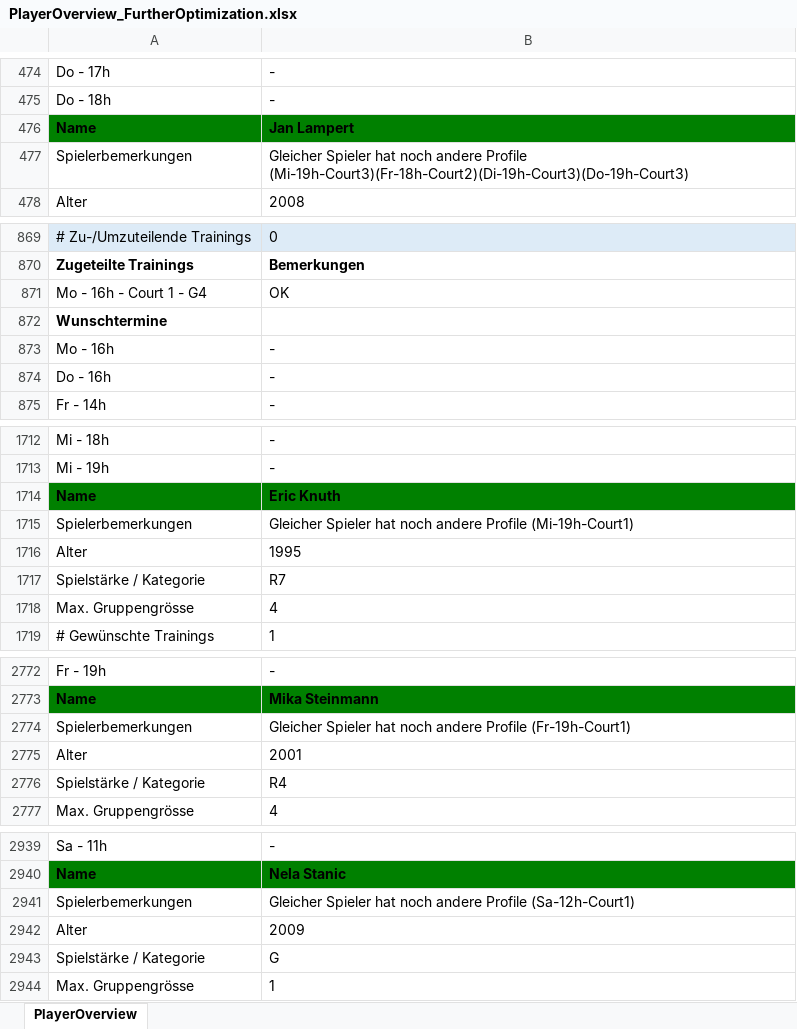
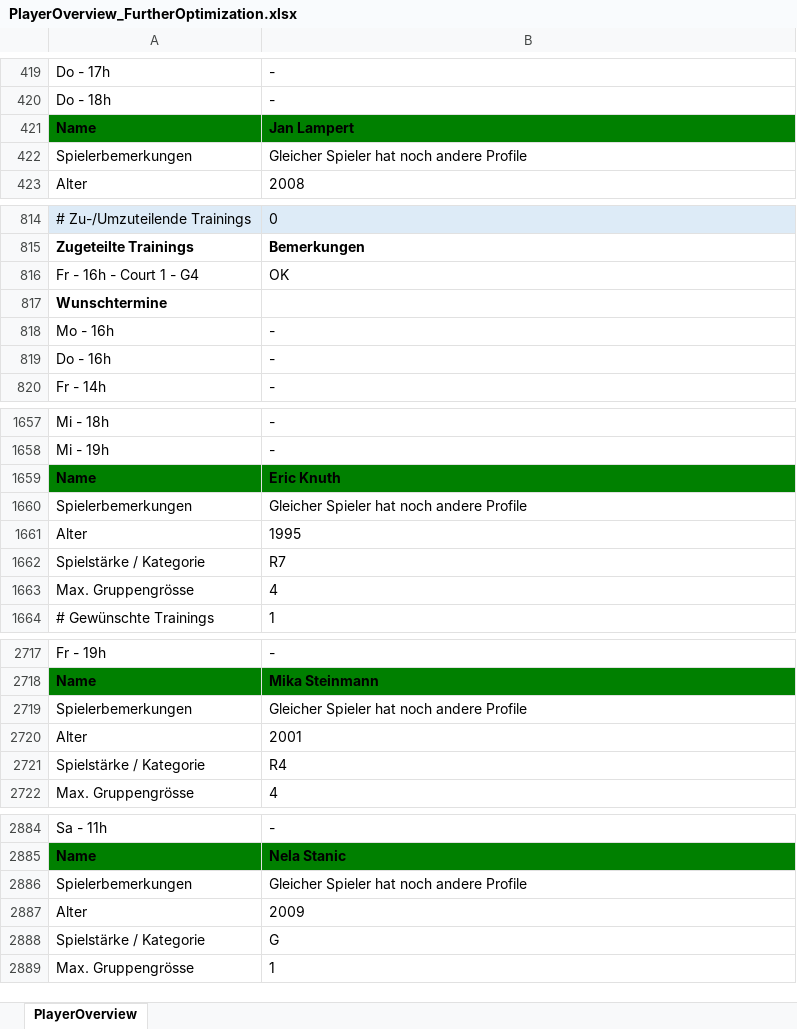
Before and after one commit to Scorpum27/GroupAssignment, an Excel workbook: PlayerOverview_FurtherOptimization.xlsx, sheet PlayerOverview, drawn as a sheet; only a part is shown, gaps mark what is left out; values as stored, in another font and other column widths than the file's, no borders; removed rows and columns are numbered as before the commit, all else as after; the diff covers the shown part only; the diff names each change by its address in the sheet, - before the commit and + after, or states it on an @@ line.

Commit message:
V2 Final - playerUnions

```diff
--- a/PlayerOverview_FurtherOptimization.xlsx (sheet PlayerOverview)
+++ b/PlayerOverview_FurtherOptimization.xlsx (sheet PlayerOverview)
-row 477: Spielerbemerkungen | Gleicher Spieler hat noch andere Profile (Mi-19h-Court3)(Fr-18h-Court2)(Di-19h-Court3)(Do-19h-Court3)
+row 422: Spielerbemerkungen | Gleicher Spieler hat noch andere Profile
-row 871: Mo - 16h - Court 1 - G4 | OK
+row 816: Fr - 16h - Court 1 - G4 | OK
-row 1715: Spielerbemerkungen | Gleicher Spieler hat noch andere Profile (Mi-19h-Court1)
+row 1660: Spielerbemerkungen | Gleicher Spieler hat noch andere Profile
-row 2774: Spielerbemerkungen | Gleicher Spieler hat noch andere Profile (Fr-19h-Court1)
+row 2719: Spielerbemerkungen | Gleicher Spieler hat noch andere Profile
-row 2941: Spielerbemerkungen | Gleicher Spieler hat noch andere Profile (Sa-12h-Court1)
+row 2886: Spielerbemerkungen | Gleicher Spieler hat noch andere Profile
```
Also changed, not shown: 55 removed rows, 1 moved row and 206 edited cells elsewhere in this sheet, Belegung_TennishalleDietlikon.xlsx, EinteilungenTennisschuleKeller_2018Winter.xlsx, 17 other files.
